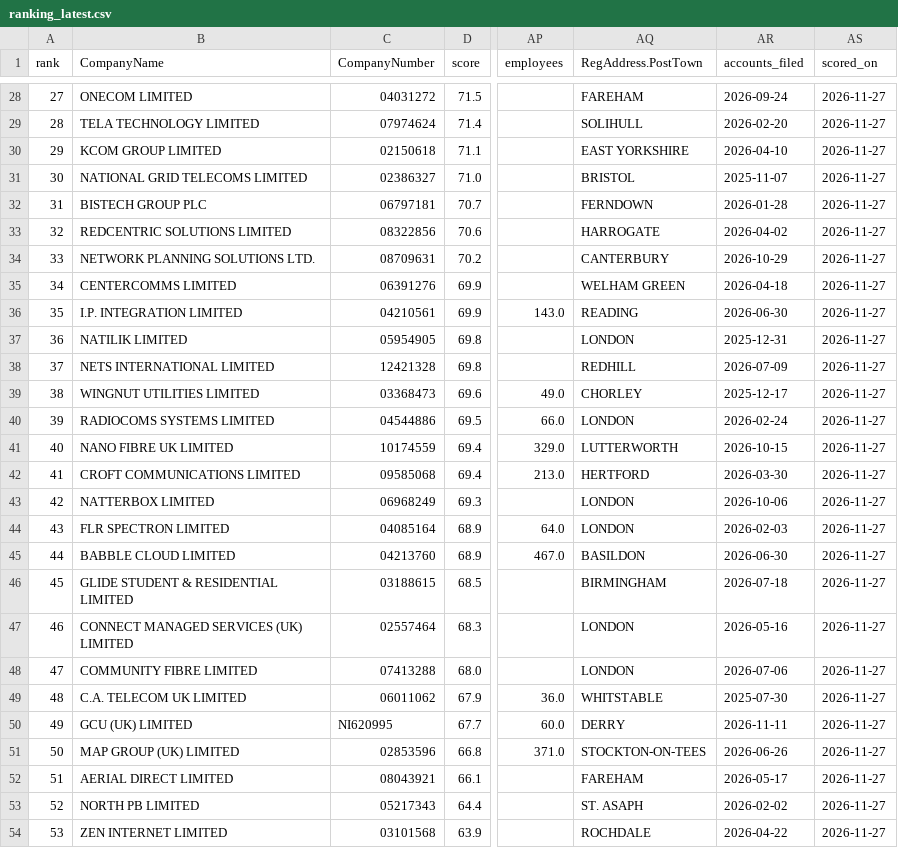
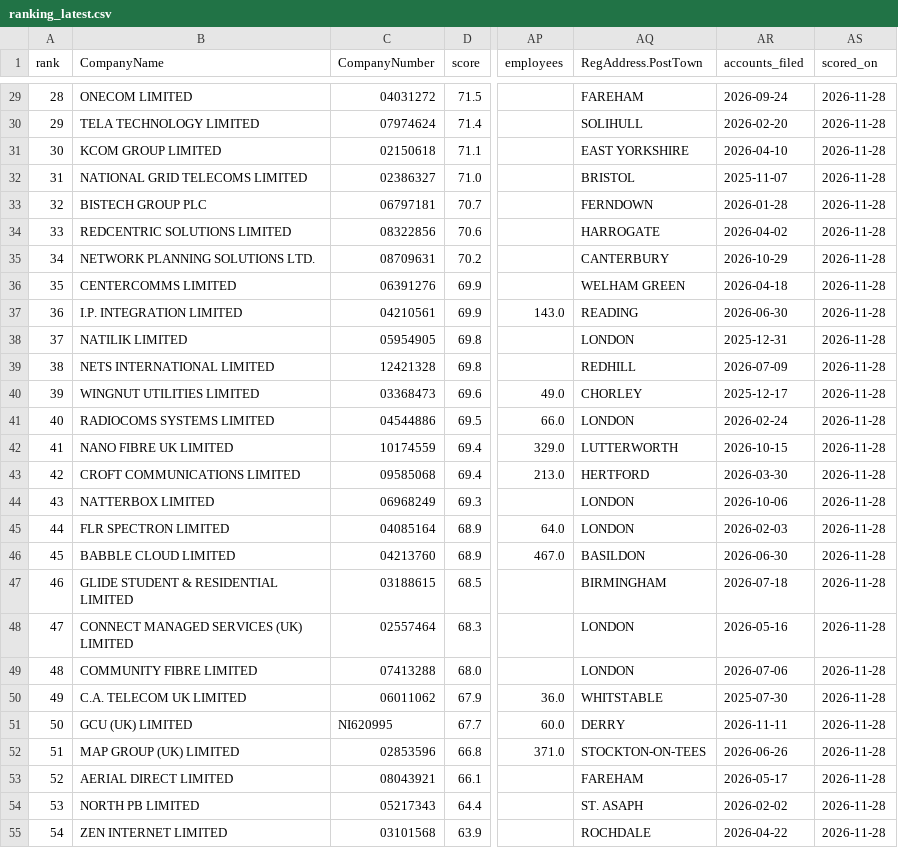
Before and after one commit to PE-Project-WM/infra-deal-scanner, a CSV file: data/outputs/ranking_latest.csv, drawn as a sheet; only a part is shown, gaps mark what is left out; addresses are those after the commit; the diff covers the shown part only; the diff names each change by its address in the sheet, - before the commit and + after, or states it on an @@ line.

```diff
--- a/data/outputs/ranking_latest.csv
+++ b/data/outputs/ranking_latest.csv
@@ column A (rank) renumbered from row 15 down @@
-AS29:AS55 (scored_on): 2026-11-27
+AS29:AS55 (scored_on): 2026-11-28
```
Also changed, not shown: 1 added row and 56 edited cells elsewhere in this file, data/outputs/candidates_clean.csv, data/outputs/ebitda_normalised.csv, 29 other files.
